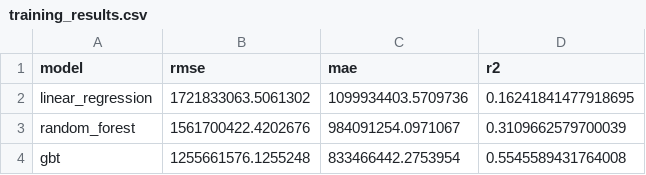
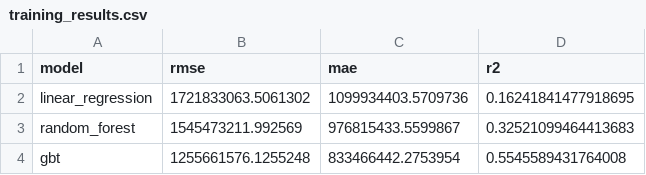
Before and after one commit to neodeco/desafio-trilha-python-advanced-n1, a CSV file: output/model-test/training_results.csv, drawn as a sheet.

```diff
--- a/output/model-test/training_results.csv
+++ b/output/model-test/training_results.csv
@@ -2,3 +2,3 @@ model,rmse,mae,r2
 linear_regression,1721833063.5061302,1099934403.5709736,0.16241841477918695
-random_forest,1561700422.4202676,984091254.0971067,0.3109662579700039
+random_forest,1545473211.992569,976815433.5599867,0.32521099464413683
 gbt,1255661576.1255248,833466442.2753954,0.5545589431764008
```
Also changed, not shown: 9 other files.
